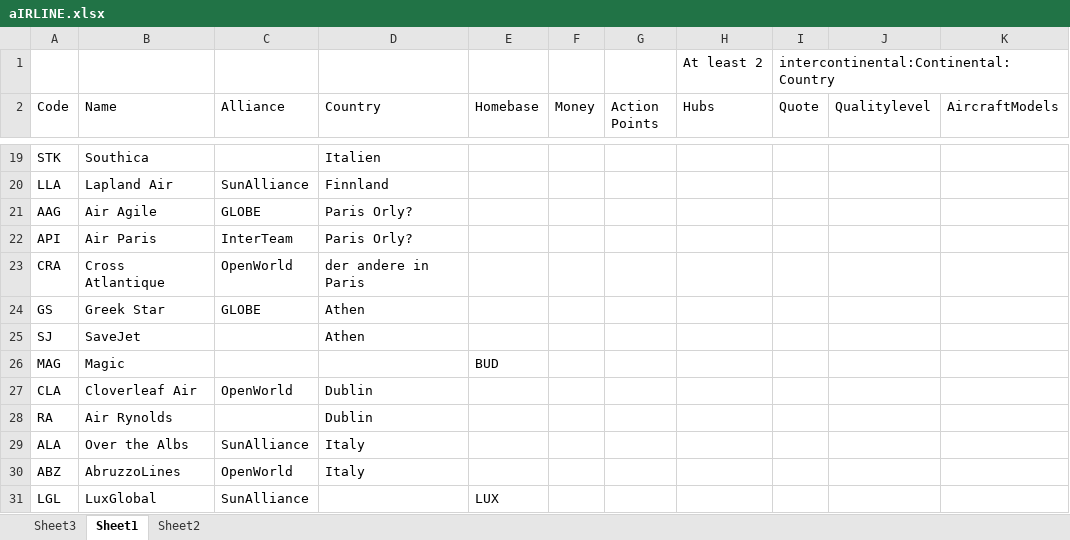
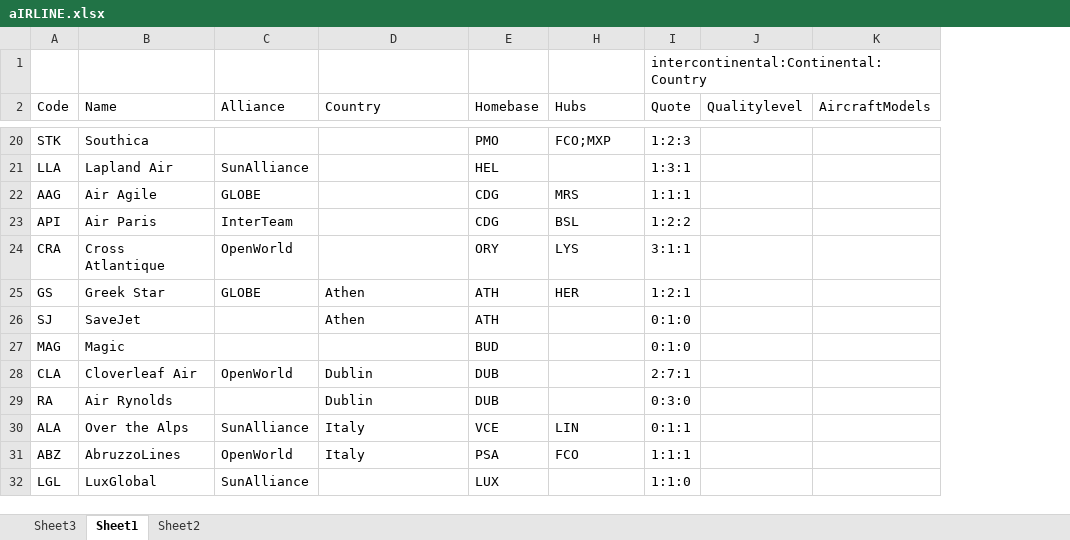
Before and after one commit to Urbautz/AirCoonUWP, an Excel workbook: AirCoonUWP/Data/aIRLINE.xlsx, sheet Sheet1, drawn as a sheet; only a part is shown, gaps mark what is left out; values as stored, in another font and other column widths than the file's, no borders; table styles not drawn; removed rows and columns are numbered as before the commit, all else as after; the diff covers the shown part only; the diff names each change by its address in the sheet, - before the commit and + after, or states it on an @@ line.

```diff
--- a/AirCoonUWP/Data/aIRLINE.xlsx (sheet Sheet1)
+++ b/AirCoonUWP/Data/aIRLINE.xlsx (sheet Sheet1)
@@ column F (Money) hidden, empty @@
@@ column G (Action Points) hidden, empty @@
-H1 (Hubs): At least 2
+H1 (Hubs): (empty)
-D20 (Country): Italien
+D20 (Country): (empty)
-E20 (Homebase): (empty)
+E20 (Homebase): PMO
-H20 (Hubs): (empty)
+H20 (Hubs): FCO;MXP
-I20 (Quote): (empty)
+I20 (Quote): 1:2:3
-D21 (Country): Finnland
+D21 (Country): (empty)
-E21 (Homebase): (empty)
+E21 (Homebase): HEL
-I21 (Quote): (empty)
+I21 (Quote): 1:3:1
-D22:D23 (Country): Paris Orly?
+D22:D23 (Country): (empty)
-E22:E23 (Homebase): (empty)
+E22:E23 (Homebase): CDG
-H22 (Hubs): (empty)
+H22 (Hubs): MRS
-I22 (Quote): (empty)
+I22 (Quote): 1:1:1
-H23 (Hubs): (empty)
+H23 (Hubs): BSL
-I23 (Quote): (empty)
+I23 (Quote): 1:2:2
-D24 (Country): der andere in Paris
+D24 (Country): (empty)
-E24 (Homebase): (empty)
+E24 (Homebase): ORY
-H24 (Hubs): (empty)
+H24 (Hubs): LYS
-I24 (Quote): (empty)
+I24 (Quote): 3:1:1
-E25:E26 (Homebase): (empty)
+E25:E26 (Homebase): ATH
-H25 (Hubs): (empty)
+H25 (Hubs): HER
-I25 (Quote): (empty)
+I25 (Quote): 1:2:1
-I26:I27 (Quote): (empty)
+I26:I27 (Quote): 0:1:0
-E28:E29 (Homebase): (empty)
+E28:E29 (Homebase): DUB
-I28 (Quote): (empty)
+I28 (Quote): 2:7:1
-I29 (Quote): (empty)
+I29 (Quote): 0:3:0
-B30 (Name): Over the Albs
+B30 (Name): Over the Alps
-E30 (Homebase): (empty)
+E30 (Homebase): VCE
-H30 (Hubs): (empty)
+H30 (Hubs): LIN
-I30 (Quote): (empty)
+I30 (Quote): 0:1:1
-E31 (Homebase): (empty)
+E31 (Homebase): PSA
-H31 (Hubs): (empty)
+H31 (Hubs): FCO
-I31 (Quote): (empty)
+I31 (Quote): 1:1:1
-I32 (Quote): (empty)
+I32 (Quote): 1:1:0
```
Also changed, not shown: 32 added rows, 3 removed rows and 117 edited cells elsewhere in this sheet, sheet Sheet3.
